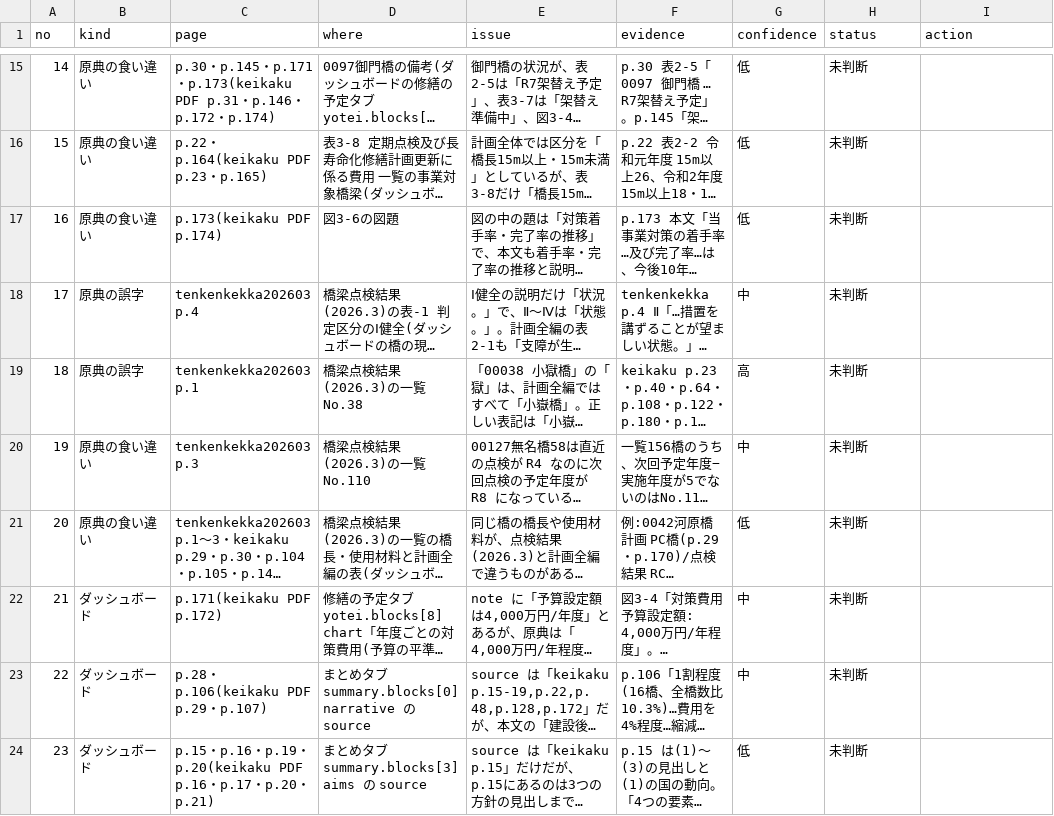
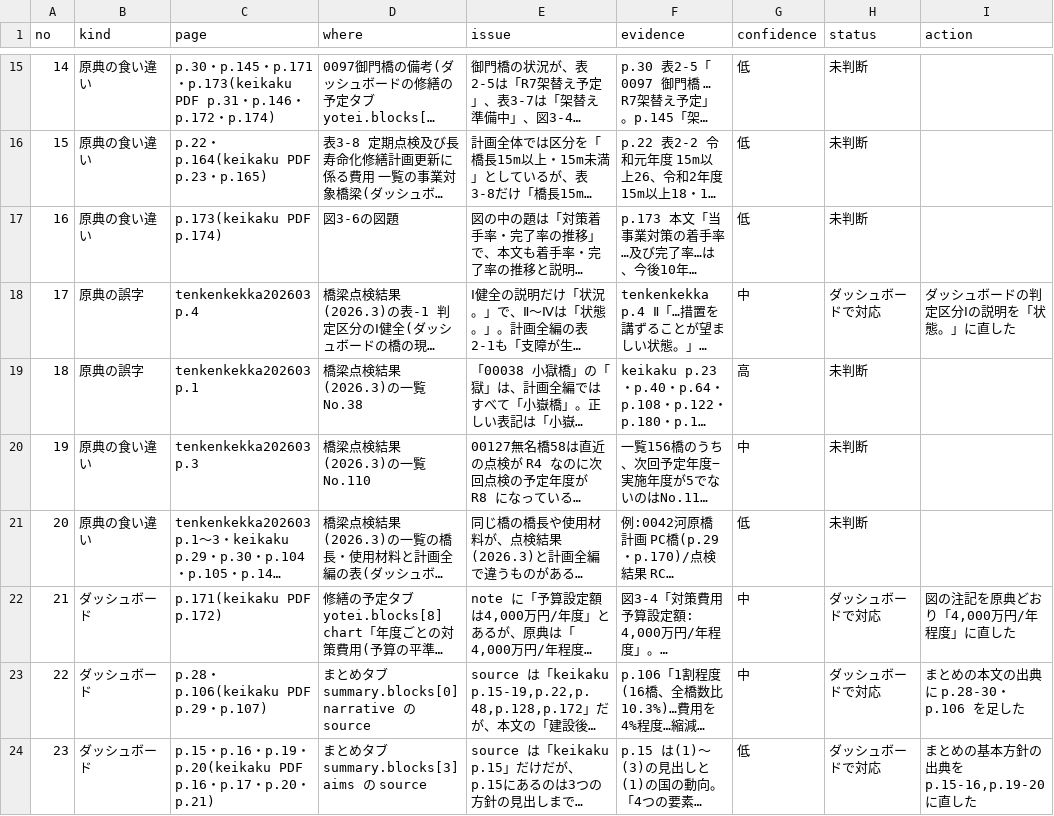
Before and after one commit to kken78/shiga-hino-plans, a TSV file: data/source_issues/kyoryo.tsv, drawn as a sheet; only a part is shown, gaps mark what is left out; long unchanged cells end in …; the diff names each change by its address in the sheet, - before the commit and + after, or states it on an @@ line.

```diff
--- a/data/source_issues/kyoryo.tsv
+++ b/data/source_issues/kyoryo.tsv
-H18 (status): 未判断
+H18 (status): ダッシュボードで対応
-I18 (action): (empty)
+I18 (action): ダッシュボードの判定区分Ⅰの説明を「状態。」に直した
-H22:H24 (status): 未判断
+H22:H24 (status): ダッシュボードで対応
-I22 (action): (empty)
+I22 (action): 図の注記を原典どおり「4,000万円/年程度」に直した
-I23 (action): (empty)
+I23 (action): まとめの本文の出典に p.28-30・p.106 を足した
-I24 (action): (empty)
+I24 (action): まとめの基本方針の出典を p.15-16,p.19-20 に直した
```
Also changed, not shown: 2 other files.
